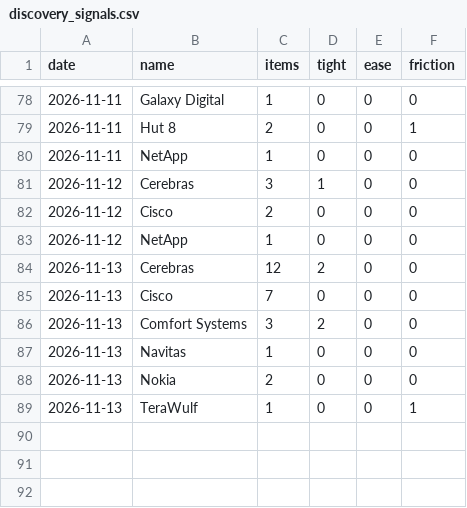
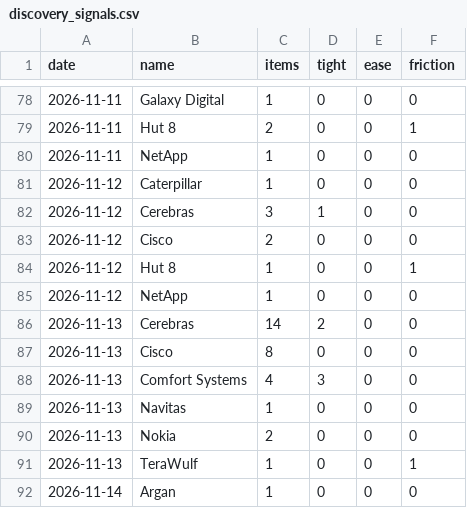
Before and after one commit to RoeyOkanin/ai-tracker, a CSV file: data/news/discovery_signals.csv, drawn as a sheet; only a part is shown, gaps mark what is left out.

```diff
--- a/data/news/discovery_signals.csv
+++ b/data/news/discovery_signals.csv
@@ -80,8 +80,10 @@ date,name,items,tight,ease,friction
 2026-11-11,NetApp,1,0,0,0
+2026-11-12,Caterpillar,1,0,0,0
 2026-11-12,Cerebras,3,1,0,0
 2026-11-12,Cisco,2,0,0,0
+2026-11-12,Hut 8,1,0,0,1
 2026-11-12,NetApp,1,0,0,0
-2026-11-13,Cerebras,12,2,0,0
-2026-11-13,Cisco,7,0,0,0
-2026-11-13,Comfort Systems,3,2,0,0
+2026-11-13,Cerebras,14,2,0,0
+2026-11-13,Cisco,8,0,0,0
+2026-11-13,Comfort Systems,4,3,0,0
 2026-11-13,Navitas,1,0,0,0
@@ -89 +91,2 @@ date,name,items,tight,ease,friction
 2026-11-13,TeraWulf,1,0,0,1
+2026-11-14,Argan,1,0,0,0
```
Also changed, not shown: data/news/layer_signals.csv, data/news/stock_signals.csv, 11 other files.
